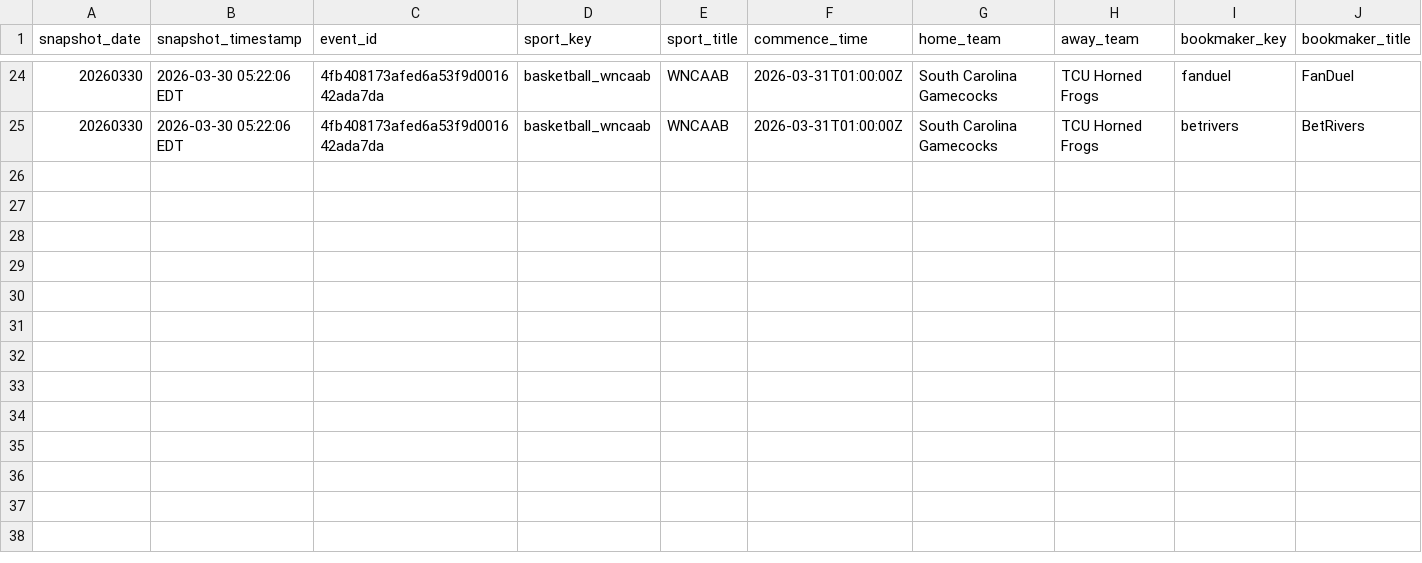
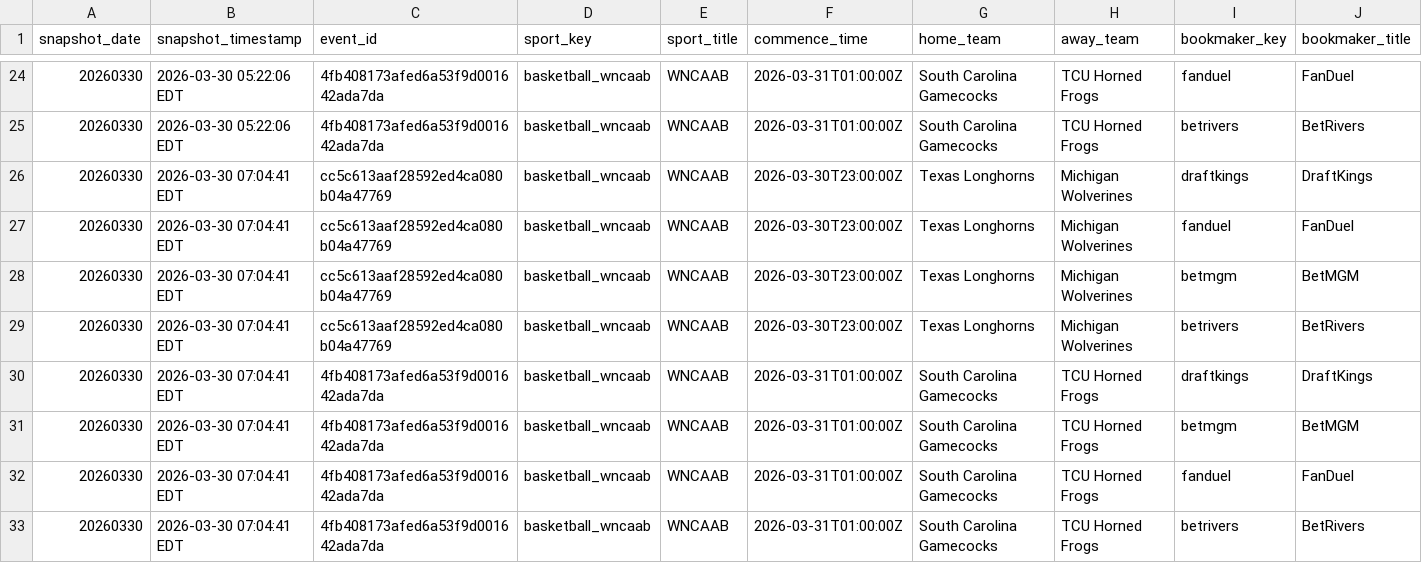
Before and after one commit to r-lars/nicar26-github-actions, a CSV file: data/wncaab_odds_20260330.csv, drawn as a sheet; only a part is shown, gaps mark what is left out; rows hold the shown columns only; the diff names each change by its address in the sheet, - before the commit and + after, or states it on an @@ line.

```diff
--- a/data/wncaab_odds_20260330.csv
+++ b/data/wncaab_odds_20260330.csv
+row 26: 20260330 | 2026-03-30 07:04:41 EDT | cc5c613aaf28592ed4ca080b04a47769 | basketball_wncaab | WNCAAB | 2026-03-30T23:00:00Z | Texas Longhorns | Michigan Wolverines | draftkings | DraftKings
+row 27: 20260330 | 2026-03-30 07:04:41 EDT | cc5c613aaf28592ed4ca080b04a47769 | basketball_wncaab | WNCAAB | 2026-03-30T23:00:00Z | Texas Longhorns | Michigan Wolverines | fanduel | FanDuel
+row 28: 20260330 | 2026-03-30 07:04:41 EDT | cc5c613aaf28592ed4ca080b04a47769 | basketball_wncaab | WNCAAB | 2026-03-30T23:00:00Z | Texas Longhorns | Michigan Wolverines | betmgm | BetMGM
+row 29: 20260330 | 2026-03-30 07:04:41 EDT | cc5c613aaf28592ed4ca080b04a47769 | basketball_wncaab | WNCAAB | 2026-03-30T23:00:00Z | Texas Longhorns | Michigan Wolverines | betrivers | BetRivers
+row 30: 20260330 | 2026-03-30 07:04:41 EDT | 4fb408173afed6a53f9d001642ada7da | basketball_wncaab | WNCAAB | 2026-03-31T01:00:00Z | South Carolina Gamecocks | TCU Horned Frogs | draftkings | DraftKings
+row 31: 20260330 | 2026-03-30 07:04:41 EDT | 4fb408173afed6a53f9d001642ada7da | basketball_wncaab | WNCAAB | 2026-03-31T01:00:00Z | South Carolina Gamecocks | TCU Horned Frogs | betmgm | BetMGM
+row 32: 20260330 | 2026-03-30 07:04:41 EDT | 4fb408173afed6a53f9d001642ada7da | basketball_wncaab | WNCAAB | 2026-03-31T01:00:00Z | South Carolina Gamecocks | TCU Horned Frogs | fanduel | FanDuel
+row 33: 20260330 | 2026-03-30 07:04:41 EDT | 4fb408173afed6a53f9d001642ada7da | basketball_wncaab | WNCAAB | 2026-03-31T01:00:00Z | South Carolina Gamecocks | TCU Horned Frogs | betrivers | BetRivers
```
Also changed, not shown: 1 other file.
